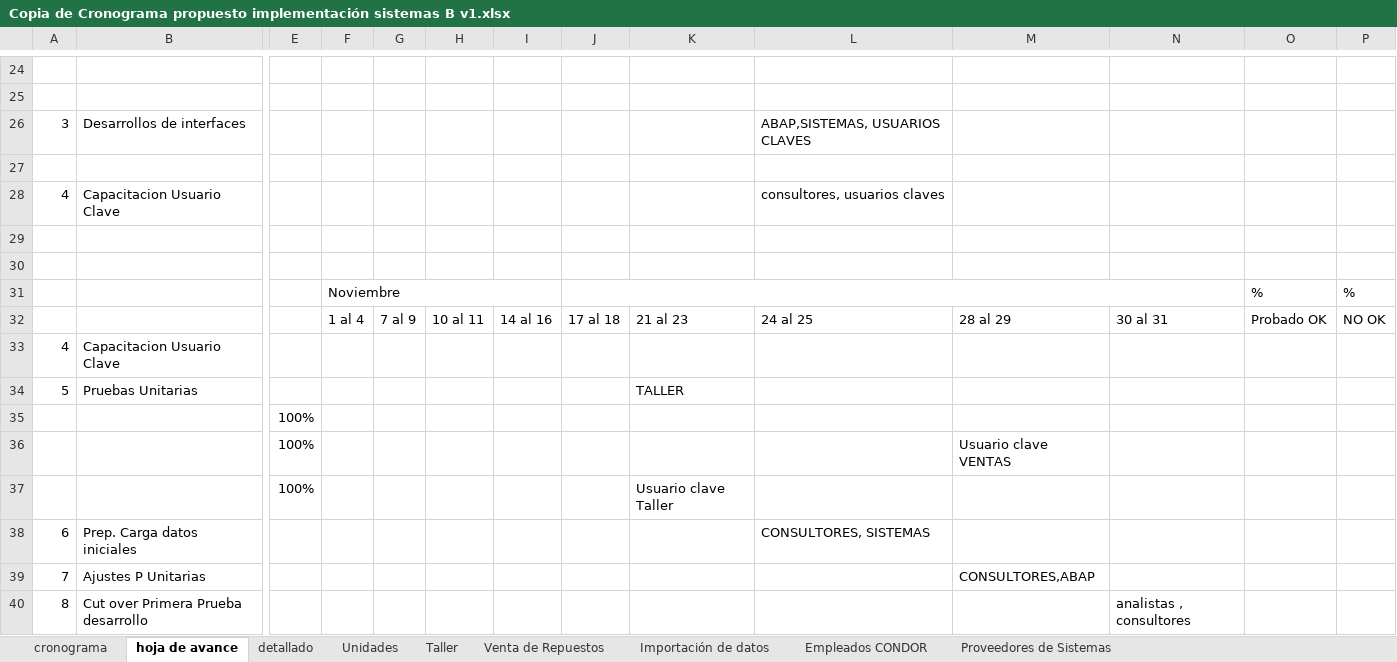
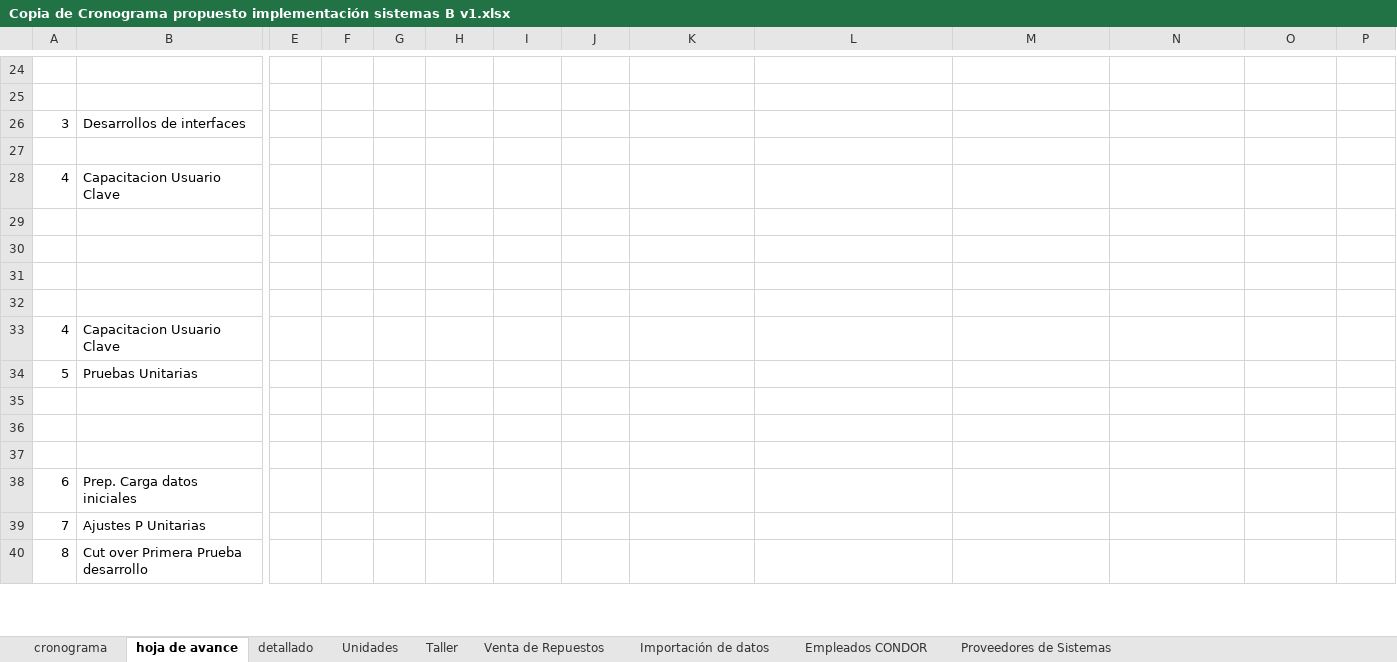
Before and after one commit to betancurdamian/implementacionOC-BJ, an Excel workbook: Copia de Cronograma propuesto implementación sistemas B v1.xlsx, sheet hoja de avance, drawn as a sheet; only a part is shown, gaps mark what is left out; values as stored, in another font and other column widths than the file's, no cell formats; removed rows and columns are numbered as before the commit, all else as after; rows hold the shown columns only; the diff covers the shown part only; the diff names each change by its address in the sheet, - before the commit and + after, or states it on an @@ line.

```diff
--- a/Copia de Cronograma propuesto implementación sistemas B v1.xlsx (sheet hoja de avance)
+++ b/Copia de Cronograma propuesto implementación sistemas B v1.xlsx (sheet hoja de avance)
-L26: ABAP,SISTEMAS, USUARIOS CLAVES
+L26: (empty)
-L28: consultores, usuarios claves
+L28: (empty)
-row 31:  |  |  | Noviembre |  |  |  |  |  |  |  |  | % | %
+row 31: (empty)
-F31:I31 merged
-J31:N31 merged
-row 32:  |  |  | 1 al 4 | 7 al 9 | 10 al 11 | 14 al 16 | 17 al 18 | 21 al 23 | 24 al 25 | 28 al 29 | 30 al 31 | Probado OK | NO OK
+row 32: (empty)
-K34: TALLER
+K34: (empty)
-E35:E37: 100%
+E35:E37: (empty)
-M36: Usuario clave VENTAS
+M36: (empty)
-K37: Usuario clave Taller
+K37: (empty)
-L38: CONSULTORES, SISTEMAS
+L38: (empty)
-M39: CONSULTORES,ABAP
+M39: (empty)
-N40: analistas , consultores
+N40: (empty)
```
Also changed, not shown: 3 added rows, 3 removed rows, 22 edited cells and merged cells elsewhere in this sheet, sheet Taller, sheet Unidades, cell formats, Esquema General de Integracion de Sistemas.xlsx, 1 other file.
